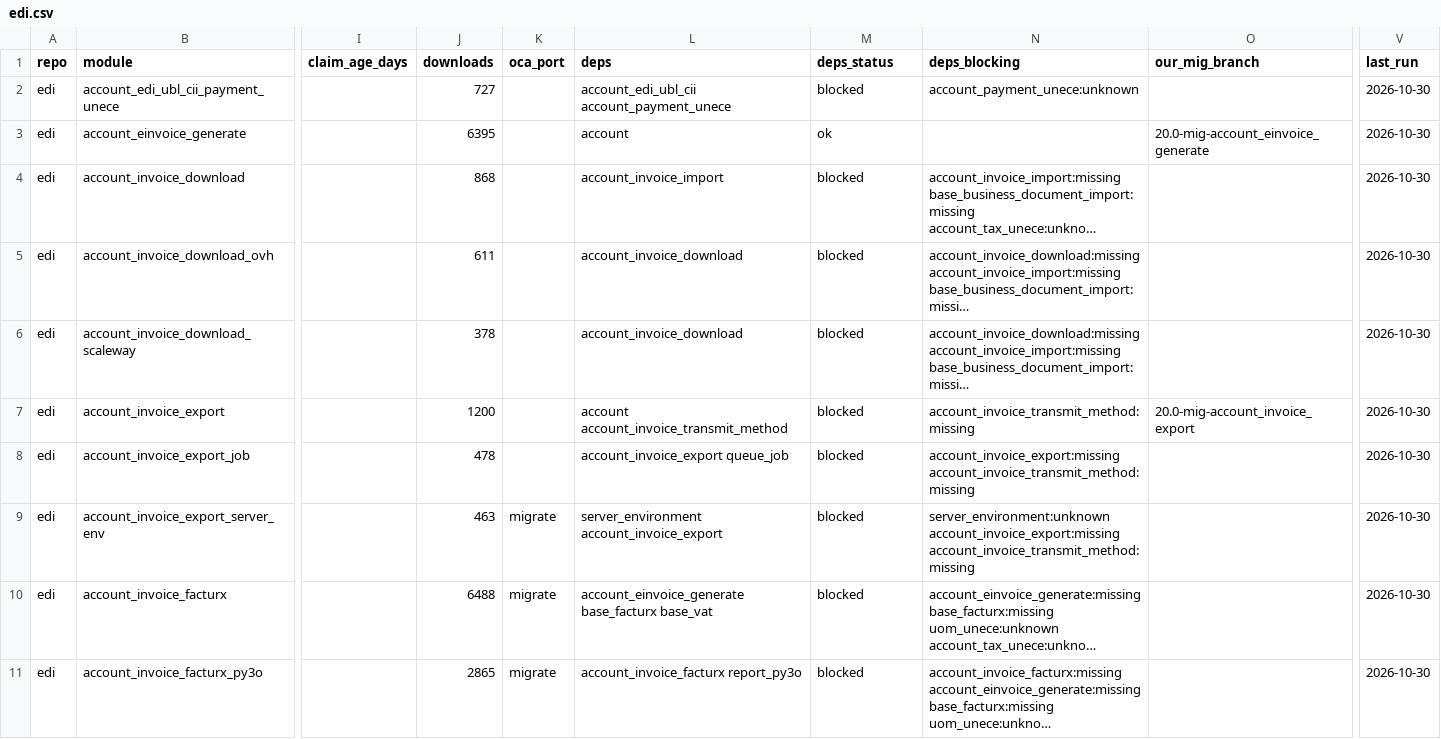
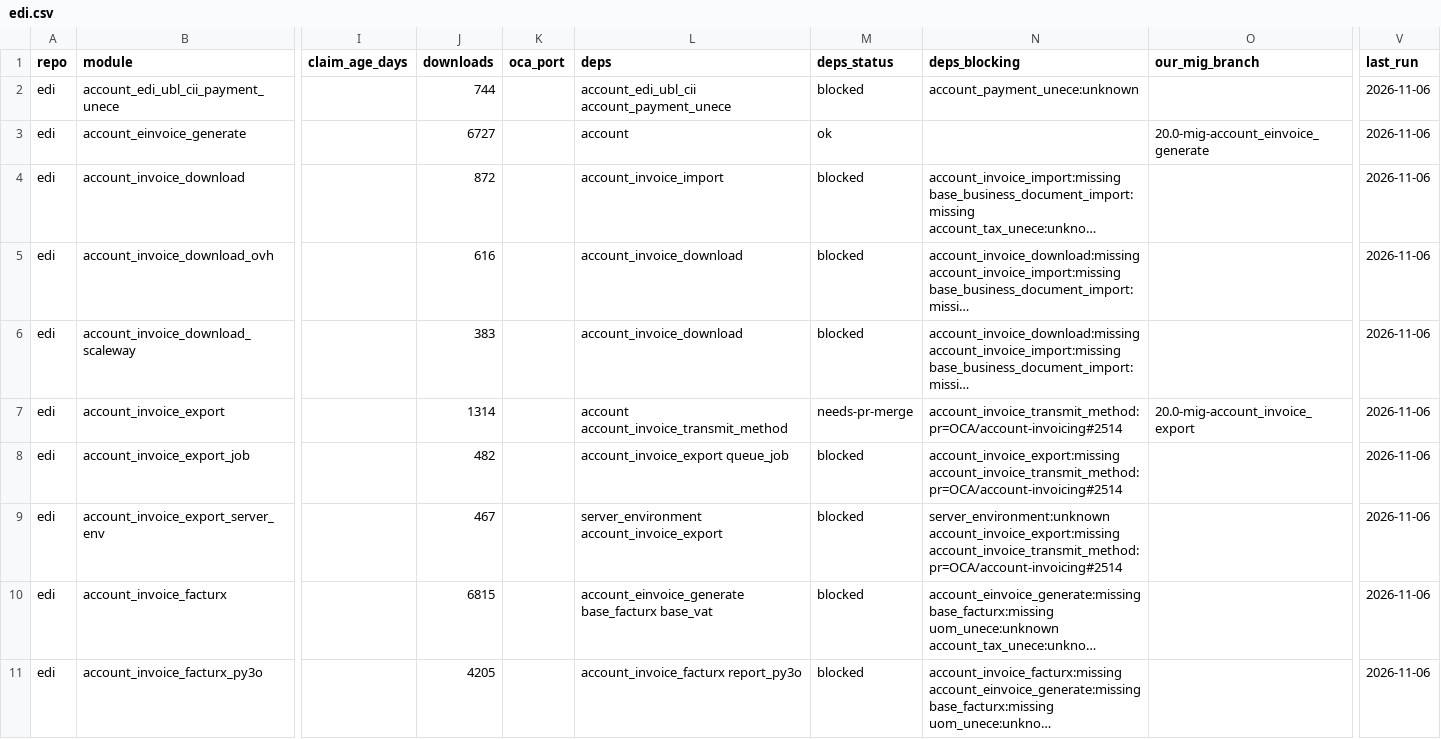
Before and after one commit to BADEP/oca-migration-tools, a CSV file: reports/20.0/edi.csv, drawn as a sheet; only a part is shown, gaps mark what is left out; long unchanged cells end in …; the diff covers the shown part only; the diff names each change by its address in the sheet, - before the commit and + after, or states it on an @@ line.

```diff
--- a/reports/20.0/edi.csv
+++ b/reports/20.0/edi.csv
-J2 (downloads): 727
+J2 (downloads): 744
-V2:V11 (last_run): 2026-10-30
+V2:V11 (last_run): 2026-11-06
-J3 (downloads): 6395
+J3 (downloads): 6727
-J4 (downloads): 868
+J4 (downloads): 872
-J5 (downloads): 611
+J5 (downloads): 616
-J6 (downloads): 378
+J6 (downloads): 383
-J7 (downloads): 1200
+J7 (downloads): 1314
-M7 (deps_status): blocked
+M7 (deps_status): needs-pr-merge
-N7 (deps_blocking): account_invoice_transmit_method:missing
+N7 (deps_blocking): account_invoice_transmit_method:pr=OCA/account-invoicing#2514
-J8 (downloads): 478
+J8 (downloads): 482
-N8 (deps_blocking): account_invoice_export:missing account_invoice_transmit_method:missing
+N8 (deps_blocking): account_invoice_export:missing account_invoice_transmit_method:pr=OCA/account-invoicing#2514
-J9 (downloads): 463
+J9 (downloads): 467
-K9:K11 (oca_port): migrate
+K9:K11 (oca_port): (empty)
-N9 (deps_blocking): server_environment:unknown account_invoice_export:missing account_invoice_transmit_method:missing
+N9 (deps_blocking): server_environment:unknown account_invoice_export:missing account_invoice_transmit_method:pr=OCA/account-invoicing#2514
-J10 (downloads): 6488
+J10 (downloads): 6815
-J11 (downloads): 2865
+J11 (downloads): 4205
```
Also changed, not shown: 2 removed rows and 67 edited cells elsewhere in this file, reports/20.0/account-financial-tools.csv, reports/20.0/diff_report.csv, 47 other files.
